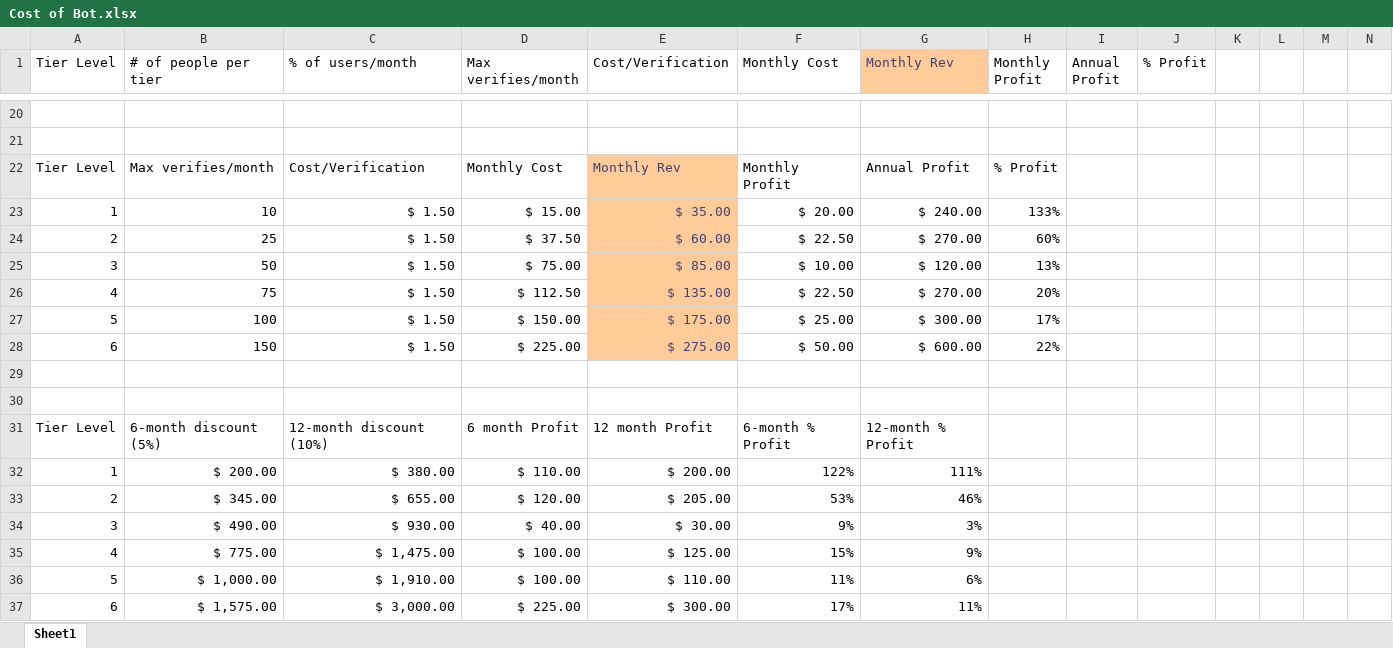
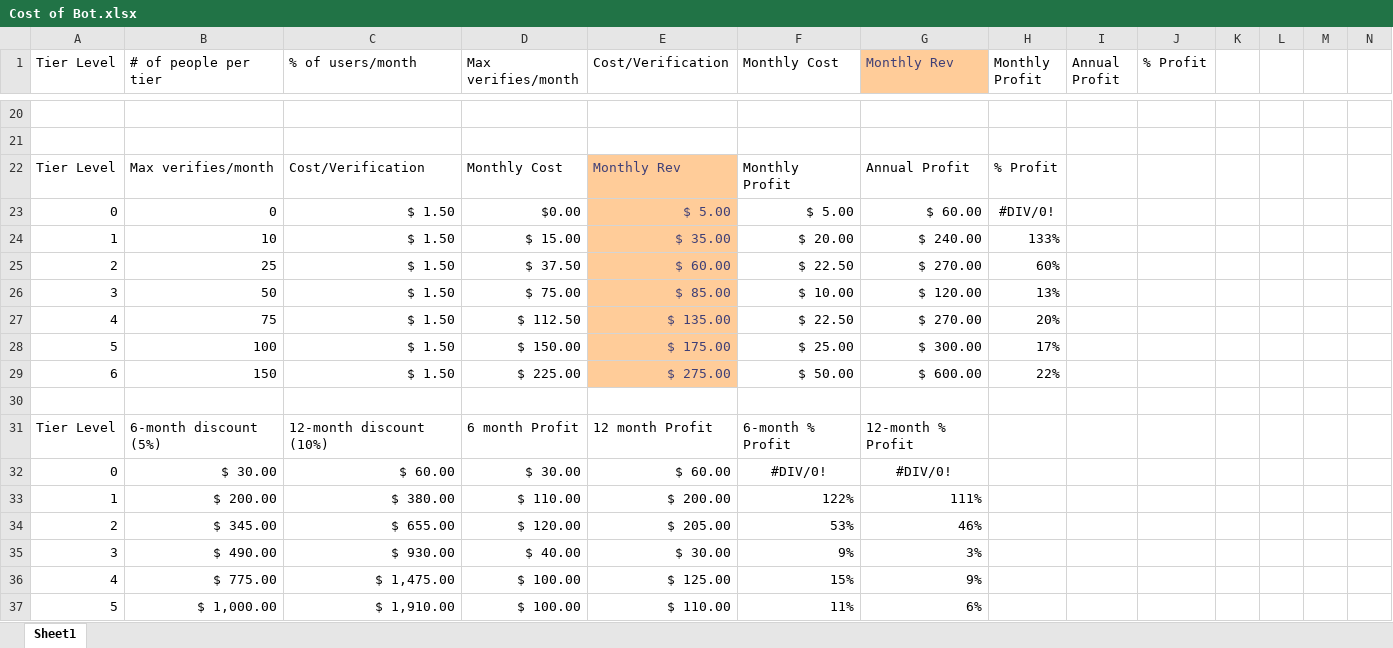
Before and after one commit to PhillipDiCarlo/VerifyMe-A-Discord-Age-Verifier, an Excel workbook: Cost of Bot.xlsx, sheet Sheet1, drawn as a sheet; only a part is shown, gaps mark what is left out; the shorter side is filled out with more unchanged rows; values as stored, in another font and other column widths than the file's, no borders; removed rows and columns are numbered as before the commit, all else as after; rows hold the shown columns only; the diff names each change by its address in the sheet, - before the commit and + after, or states it on an @@ line.

Commit message:
Added new tier for zero tokens

```diff
--- a/Cost of Bot.xlsx (sheet Sheet1)
+++ b/Cost of Bot.xlsx (sheet Sheet1)
+row 23: 0 | 0 | $ 1.50 | $0.00 | $ 5.00 | $ 5.00 | $ 60.00 | #DIV/0!
-row 30: (empty)
+row 32: 0 | $ 30.00 | $ 60.00 | $ 30.00 | $ 60.00 | #DIV/0! | #DIV/0!
```
Also changed, not shown: formulas that keep their value, 2 other files.
